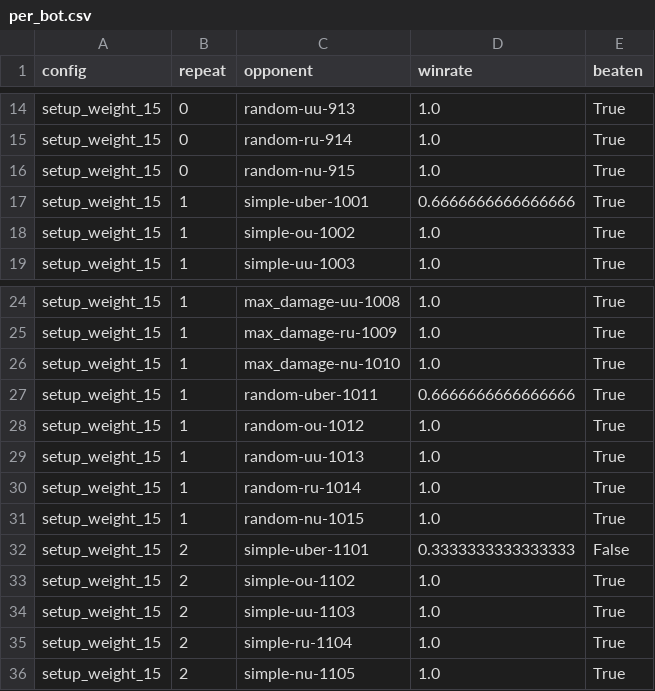
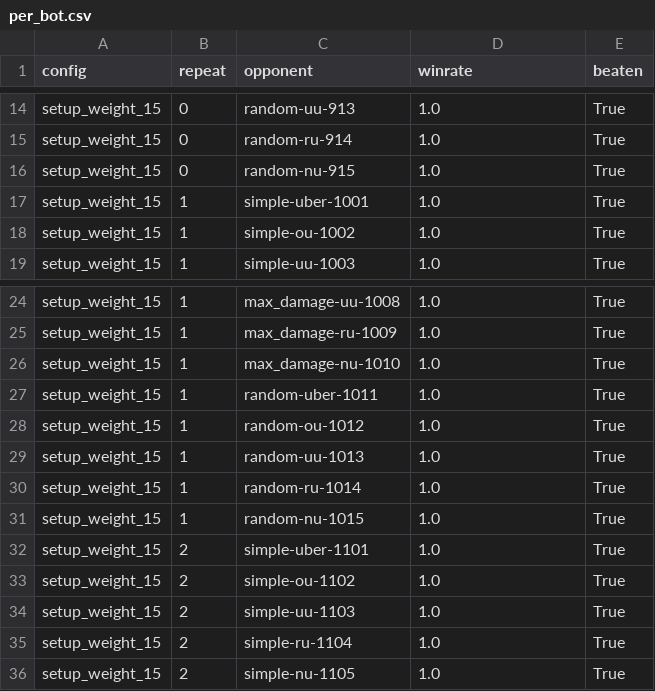
Before and after one commit to JoeyChen-exploration/showdown_agent, a CSV file: analysis/results/setup_weight_15/per_bot.csv, drawn as a sheet; only a part is shown, gaps mark what is left out.

```diff
--- a/analysis/results/setup_weight_15/per_bot.csv
+++ b/analysis/results/setup_weight_15/per_bot.csv
@@ -16,3 +16,3 @@ setup_weight_15,0,random-ru-914,1.0,True
 setup_weight_15,0,random-nu-915,1.0,True
-setup_weight_15,1,simple-uber-1001,0.6666666666666666,True
+setup_weight_15,1,simple-uber-1001,1.0,True
 setup_weight_15,1,simple-ou-1002,1.0,True
@@ -26,3 +26,3 @@ setup_weight_15,1,max_damage-ru-1009,1.0,True
 setup_weight_15,1,max_damage-nu-1010,1.0,True
-setup_weight_15,1,random-uber-1011,0.6666666666666666,True
+setup_weight_15,1,random-uber-1011,1.0,True
 setup_weight_15,1,random-ou-1012,1.0,True
@@ -31,3 +31,3 @@ setup_weight_15,1,random-ru-1014,1.0,True
 setup_weight_15,1,random-nu-1015,1.0,True
-setup_weight_15,2,simple-uber-1101,0.3333333333333333,False
+setup_weight_15,2,simple-uber-1101,1.0,True
 setup_weight_15,2,simple-ou-1102,1.0,True
```
Also changed, not shown: analysis/results/no_hard_ko/per_bot.csv, analysis/results/no_opening_script/per_bot.csv, 21 other files.
